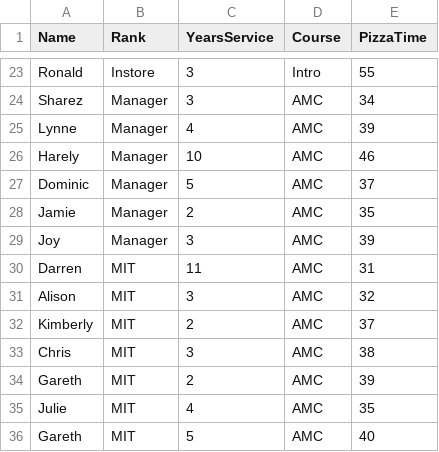
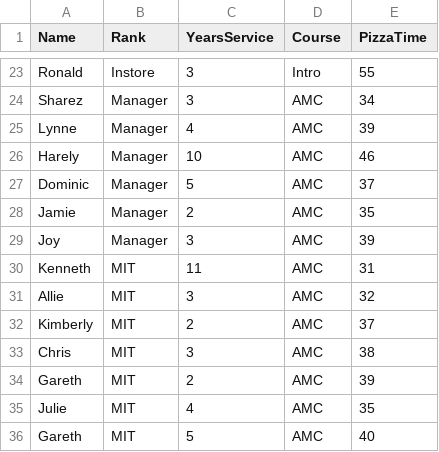
Before and after one commit to kennedydmb/Pizza-Efficenciency-Dashboard, a CSV file: data/Results.csv, drawn as a sheet; only a part is shown, gaps mark what is left out.

Commit message:
Changed a gouple of names

```diff
--- a/data/Results.csv
+++ b/data/Results.csv
@@ -29,4 +29,4 @@ Jamie,Manager,2,AMC,35
 Joy,Manager,3,AMC,39
-Darren,MIT,11,AMC,31
-Alison,MIT,3,AMC,32
+Kenneth,MIT,11,AMC,31
+Allie,MIT,3,AMC,32
 Kimberly,MIT,2,AMC,37
```
